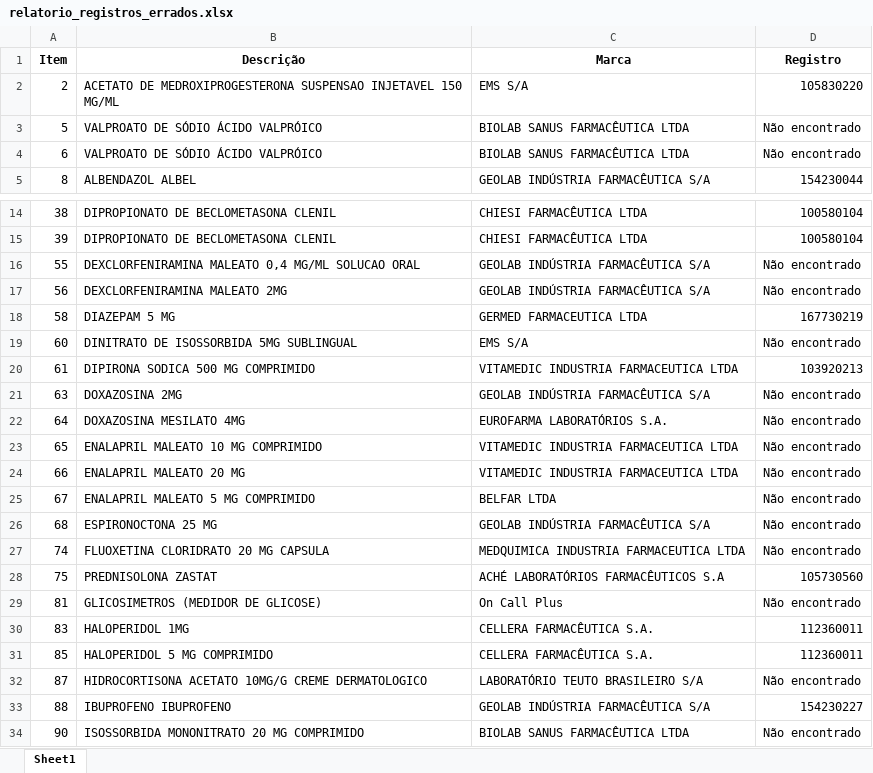
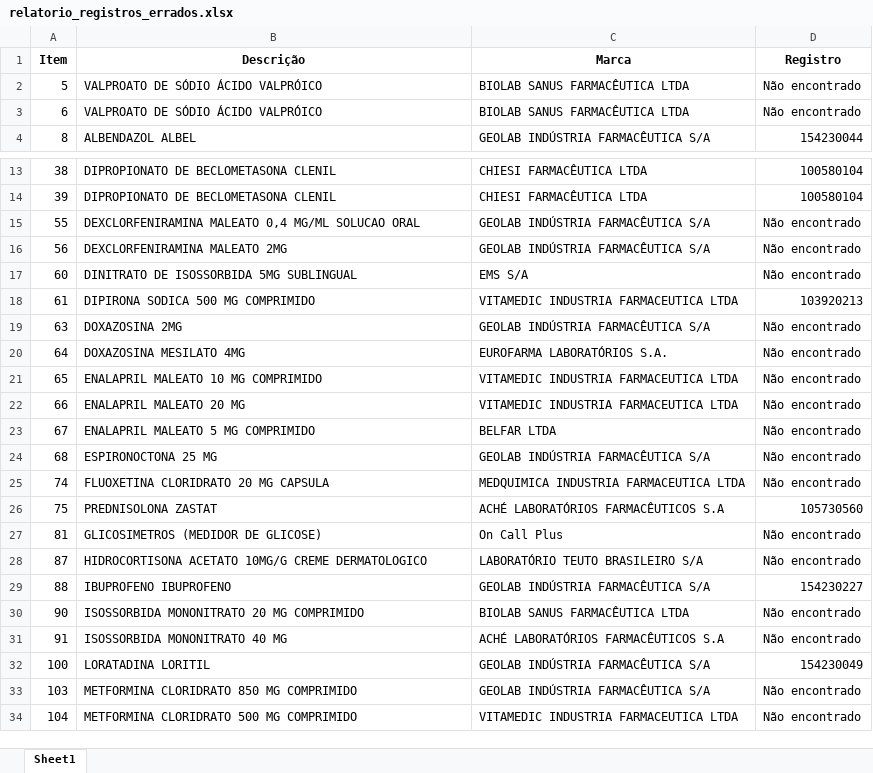
Before and after one commit to MuriloCSeidenstucker/mslookup, an Excel workbook: relatorio_registros_errados.xlsx, sheet Sheet1, drawn as a sheet; only a part is shown, gaps mark what is left out; the shorter side is filled out with more unchanged rows; values as stored, in another font and other column widths than the file's, no borders; the diff names each change by its address in the sheet, - before the commit and + after, or states it on an @@ line.

Commit message:
refactor: Removing Expired Medications from the DataFrame

```diff
--- a/relatorio_registros_errados.xlsx (sheet Sheet1)
+++ b/relatorio_registros_errados.xlsx (sheet Sheet1)
-row 2: 2 | ACETATO DE MEDROXIPROGESTERONA SUSPENSAO INJETAVEL 150 MG/ML | EMS S/A | 105830220
-row 18: 58 | DIAZEPAM 5 MG | GERMED FARMACEUTICA LTDA | 167730219
-row 30: 83 | HALOPERIDOL 1MG | CELLERA FARMACÊUTICA S.A. | 112360011
-row 31: 85 | HALOPERIDOL 5 MG COMPRIMIDO | CELLERA FARMACÊUTICA S.A. | 112360011
```
Also changed, not shown: 1 other file.
